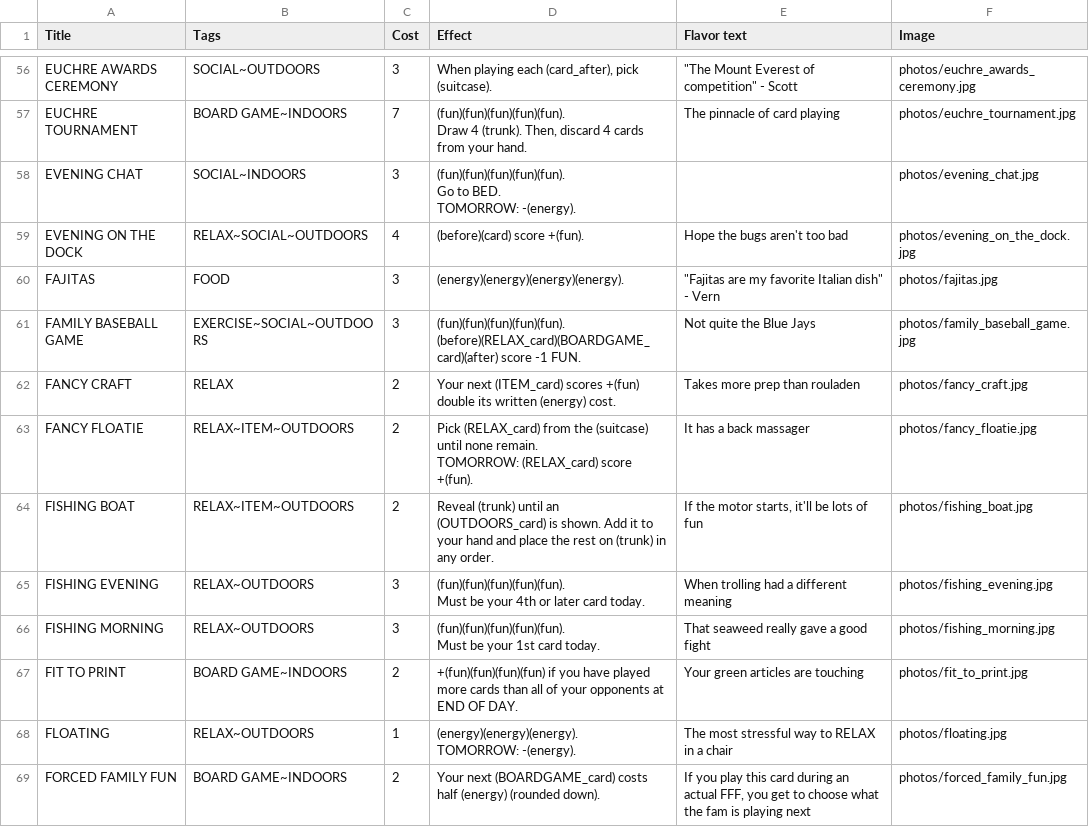
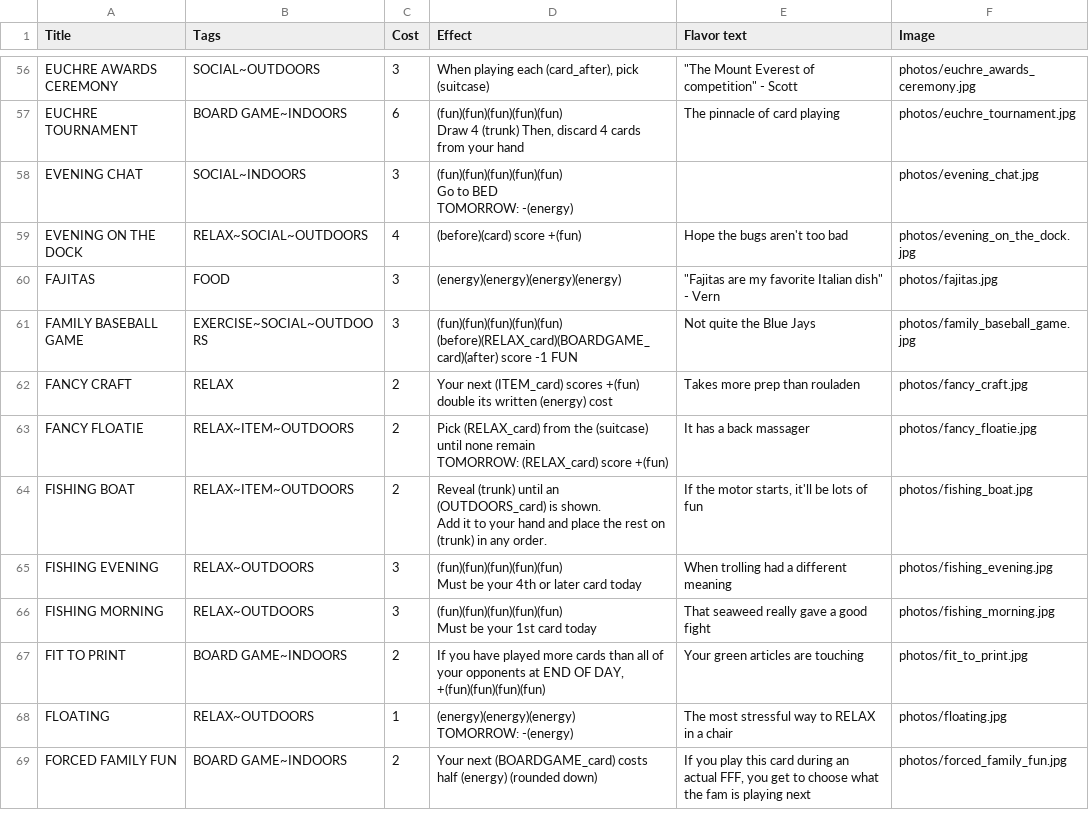
Before and after one commit to SamMaier/thenosthecardgame, a CSV file: design/real_card_data.csv, drawn as a sheet; only a part is shown, gaps mark what is left out; ↵ is a line break in a cell; the diff covers the shown part only; the diff names each change by its address in the sheet, - before the commit and + after, or states it on an @@ line.

```diff
--- a/design/real_card_data.csv
+++ b/design/real_card_data.csv
-D56 (Effect): …(card_after), pick (suitcase).
+D56 (Effect): …(card_after), pick (suitcase)
-C57 (Cost): 7
+C57 (Cost): 6
-D57 (Effect): (fun)(fun)(fun)(fun)(fun). ↵ Draw 4 (trunk). Then, discard 4 cards from your hand.
+D57 (Effect): (fun)(fun)(fun)(fun)(fun) ↵ Draw 4 (trunk) Then, discard 4 cards from your hand
-D58 (Effect): (fun)(fun)(fun)(fun)(fun). ↵ Go to BED. ↵ TOMORROW: -(energy).
+D58 (Effect): (fun)(fun)(fun)(fun)(fun) ↵ Go to BED ↵ TOMORROW: -(energy)
-D59 (Effect): (before)(card) score +(fun).
+D59 (Effect): (before)(card) score +(fun)
-D60 (Effect): (energy)(energy)(energy)(energy).
+D60 (Effect): (energy)(energy)(energy)(energy)
-D61 (Effect): (fun)(fun)(fun)(fun)(fun). ↵ (before)(RELAX_card)(BOARDGAME_card)(after) score -1 FUN.
+D61 (Effect): (fun)(fun)(fun)(fun)(fun) ↵ (before)(RELAX_card)(BOARDGAME_card)(after) score -1 FUN
-D62 (Effect): …written (energy) cost.
+D62 (Effect): …written (energy) cost
-D63 (Effect): …until none remain. ↵ TOMORROW: (RELAX_card) score +(fun).
+D63 (Effect): …until none remain ↵ TOMORROW: (RELAX_card) score +(fun)
-D64 (Effect): …any order.
+D64 (Effect): …any order.
-D65 (Effect): (fun)(fun)(fun)(fun)(fun). ↵ Must be your 4th or later card today.
+D65 (Effect): (fun)(fun)(fun)(fun)(fun) ↵ Must be your 4th or later card today
-D66 (Effect): (fun)(fun)(fun)(fun)(fun). ↵ Must be your 1st card today.
+D66 (Effect): (fun)(fun)(fun)(fun)(fun) ↵ Must be your 1st card today
-D67 (Effect): +(fun)(fun)(fun)(fun) if you have played more cards than all of your opponents at END OF DAY.
+D67 (Effect): If you have played more cards than all of your opponents at END OF DAY, +(fun)(fun)(fun)(fun)
-D68 (Effect): (energy)(energy)(energy). ↵ TOMORROW: -(energy).
+D68 (Effect): (energy)(energy)(energy) ↵ TOMORROW: -(energy)
-D69 (Effect): …(energy) (rounded down).
+D69 (Effect): …(energy) (rounded down)
```
Also changed, not shown: 2 added rows and 136 edited cells elsewhere in this file, cards.csv, design/test.csv, 12 other files.
